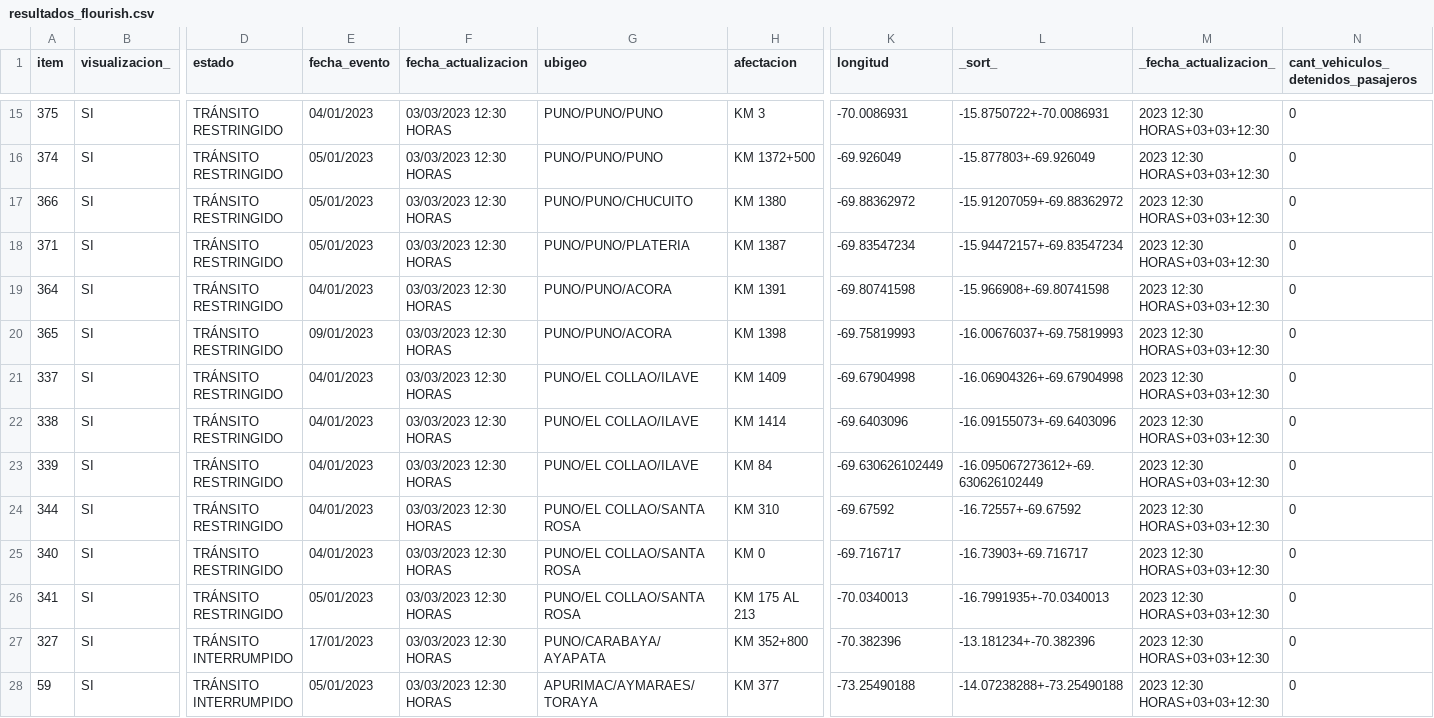
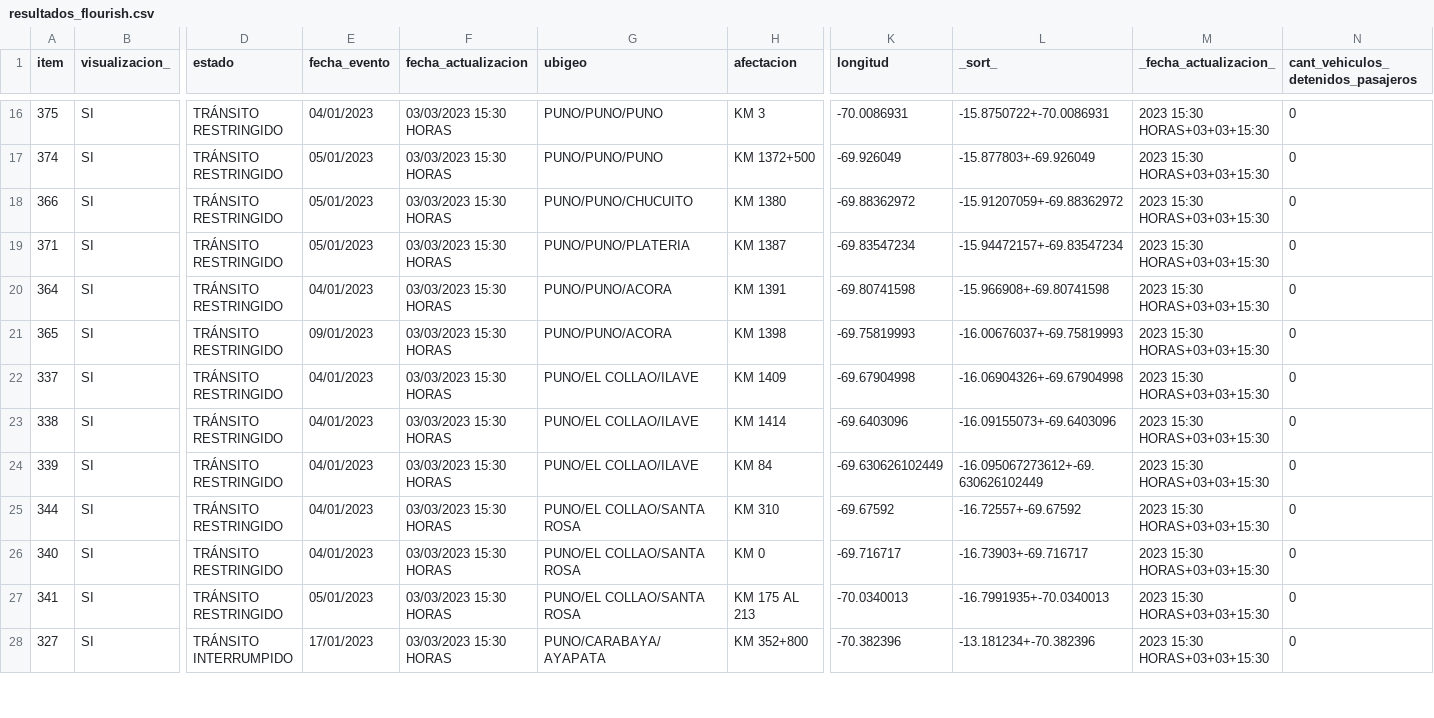
Before and after one commit to annaabsi/scraper-sutran, a CSV file: resultados_flourish.csv, drawn as a sheet; only a part is shown, gaps mark what is left out; removed rows and columns are numbered as before the commit, all else as after; rows hold the shown columns only; the diff covers the shown part only; the diff names each change by its address in the sheet, - before the commit and + after, or states it on an @@ line.

```diff
--- a/resultados_flourish.csv
+++ b/resultados_flourish.csv
-F16:F28 (fecha_actualizacion): 03/03/2023 12:30 HORAS
+F16:F28 (fecha_actualizacion): 03/03/2023 15:30 HORAS
-M16:M28 (_fecha_actualizacion_): 2023 12:30 HORAS+03+03+12:30
+M16:M28 (_fecha_actualizacion_): 2023 15:30 HORAS+03+03+15:30
-row 28: 59 | SI | TRÁNSITO INTERRUMPIDO | 05/01/2023 | 03/03/2023 12:30 HORAS | APURIMAC/AYMARAES/TORAYA | KM 377 | -73.25490188 | -14.07238288+-73.25490188 | 2023 12:30 HORAS+03+03+12:30 | 0
```
Also changed, not shown: 1 added row, 1 removed row and 56 edited cells elsewhere in this file, 2 other files.
